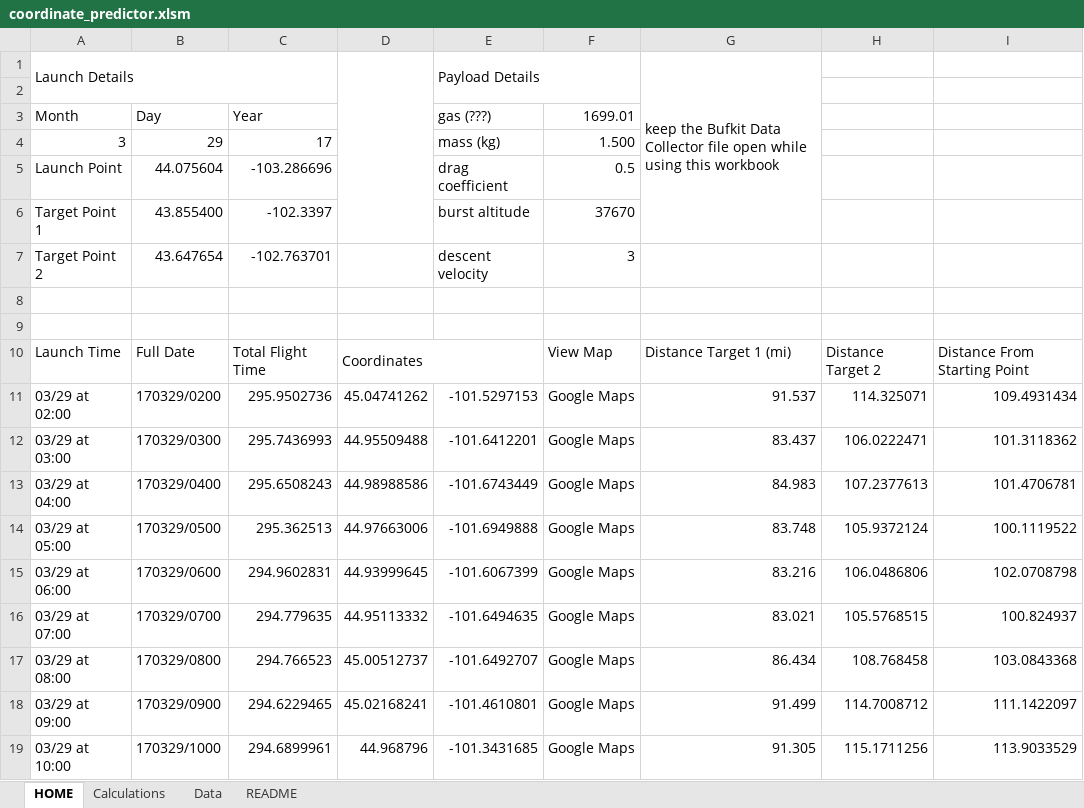
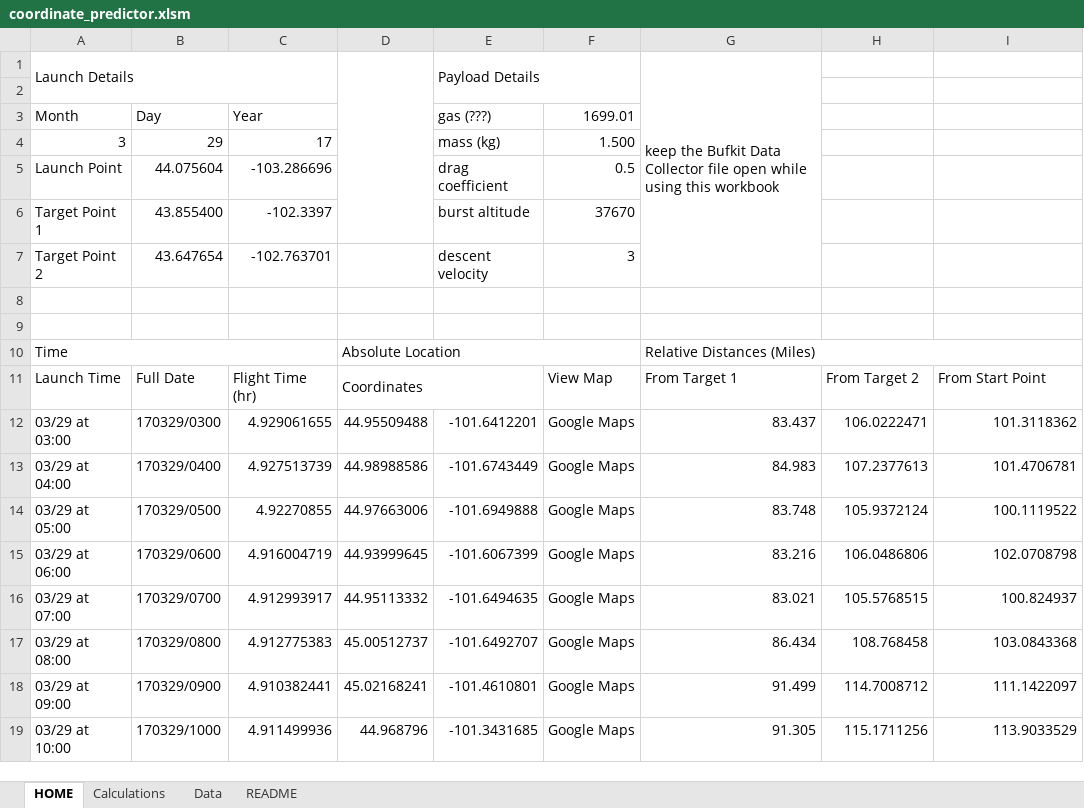
Before and after one commit to Project-CODENAME/project-codename, an Excel workbook: prediction/coordinate_predictor.xlsm, sheet HOME, drawn as a sheet; only a part is shown; values as stored, in another font and other column widths than the file's, no cell formats; charts and pictures and conditional formats not drawn; removed rows and columns are numbered as before the commit, all else as after; the diff covers the shown part only; the diff names each change by its address in the sheet, - before the commit and + after, or states it on an @@ line.

Commit message:
many cosmetic and function adjustments
etc.

```diff
--- a/prediction/coordinate_predictor.xlsm (sheet HOME)
+++ b/prediction/coordinate_predictor.xlsm (sheet HOME)
-G1:G6 merged
+G1:G7 merged
-A10: Launch Time
+A10: Time
+A10:C10 merged
-B10: Full Date
+B10: (empty)
-C10: Total Flight Time
+C10: (empty)
-D10: Coordinates
+D10: Absolute Location
-D10:E10 merged
+D10:F10 merged
-F10: View Map
+F10: (empty)
-G10: Distance Target 1 (mi)
+G10: Relative Distances (Miles)
+G10:I10 merged
-H10: Distance Target 2
+H10: (empty)
-I10: Distance From Starting Point
+I10: (empty)
-A11: 03/29 at 02:00
+A11: Launch Time
-B11: 170329/0200
+B11: Full Date
-C11: 295.9502736
+C11: Flight Time (hr)
-D11: 45.04741262
+D11: Coordinates
+D11:E11 merged
-E11: -101.5297153
+E11: (empty)
-F11: Google Maps
+F11: View Map
-G11: 91.537
+G11: From Target 1
-H11: 114.325071
+H11: From Target 2
-I11: 109.4931434
+I11: From Start Point
-C12: 295.7436993
+C12: 4.929061655
-C13: 295.6508243
+C13: 4.927513739
-C14: 295.362513
+C14: 4.92270855
-C15: 294.9602831
+C15: 4.916004719
-C16: 294.779635
+C16: 4.912993917
-C17: 294.766523
+C17: 4.912775383
-C18: 294.6229465
+C18: 4.910382441
-C19: 294.6899961
+C19: 4.911499936
```
Also changed, not shown: 2 added rows, 1 removed row and 74 edited cells elsewhere in this sheet, cell formats, formulas that keep their value, charts or pictures.
